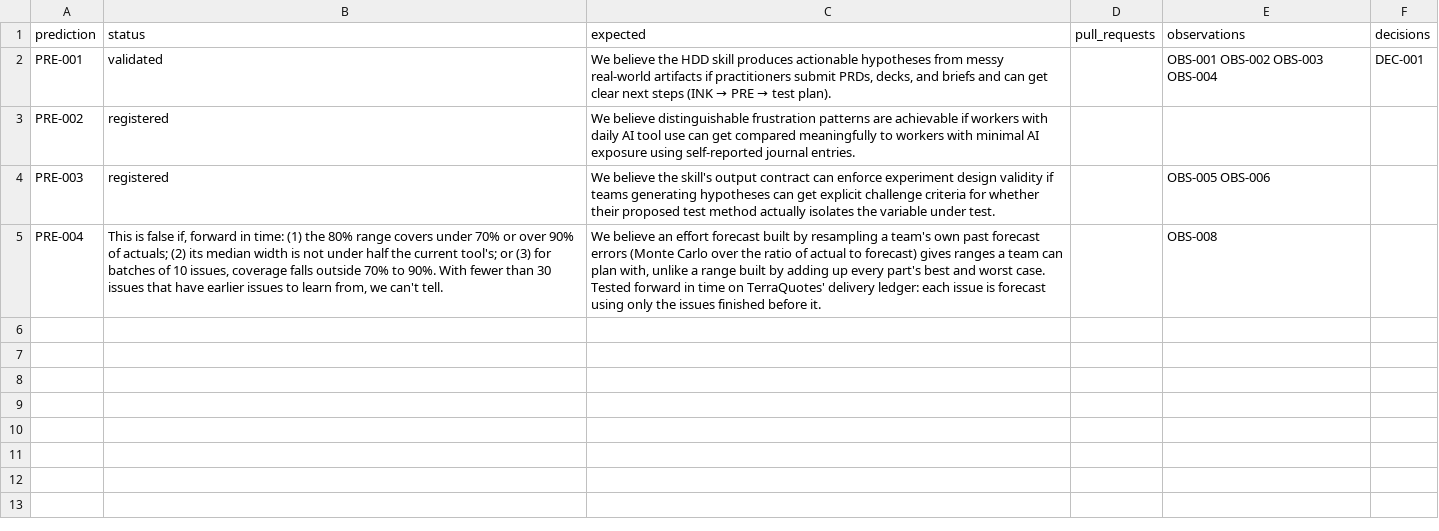
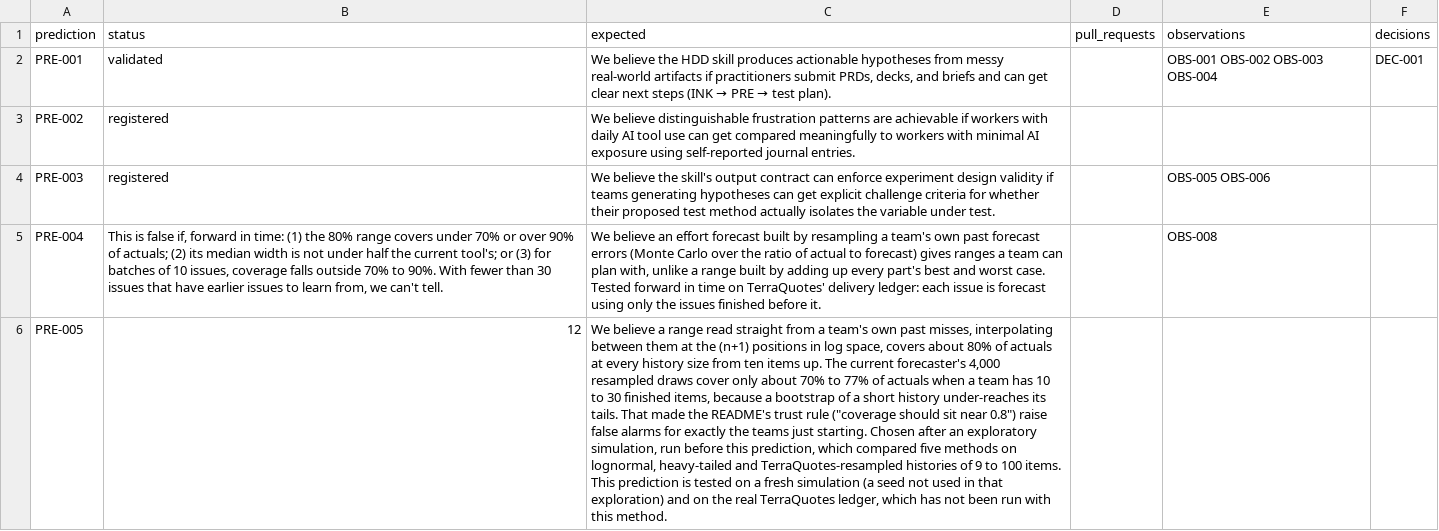
Before and after one commit to Good-Citizens-Corporation/hypothesis-driven-design-kit, a CSV file: evidence-packet/trace_matrix.csv, drawn as a sheet; the diff names each change by its address in the sheet, - before the commit and + after, or states it on an @@ line.

```diff
--- a/evidence-packet/trace_matrix.csv
+++ b/evidence-packet/trace_matrix.csv
+row 6: PRE-005 | 12 | We believe a range read straight from a team's own past misses, interpolating between them at the (n+1) positions in log space, covers about 80% of actuals at every history size from ten items up. The current forecaster's 4,000 resampled draws cover only about 70% to 77% of actuals when a team has 10 to 30 finished items, because a bootstrap of a short history under-reaches its tails. That made the README's trust rule ("coverage should sit near 0.8") raise false alarms for exactly the teams just starting. Chosen after an exploratory simulation, run before this prediction, which compared five methods on lognormal, heavy-tailed and TerraQuotes-resampled histories of 9 to 100 items. This prediction is tested on a fresh simulation (a seed not used in that exploration) and on the real TerraQuotes ledger, which has not been run with this method.
```
Also changed, not shown: evidence-packet/pre_registrations.csv.
